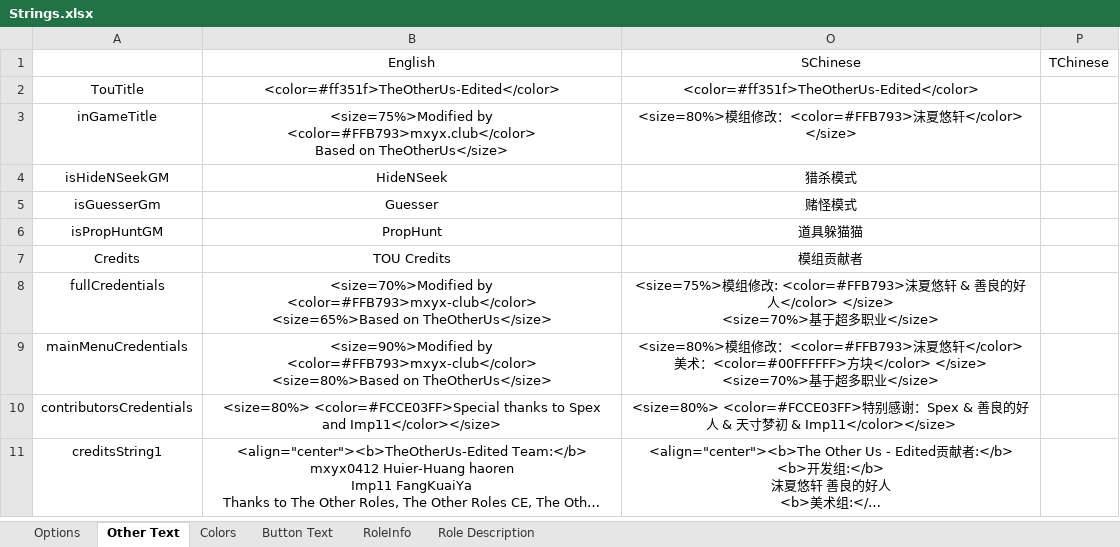
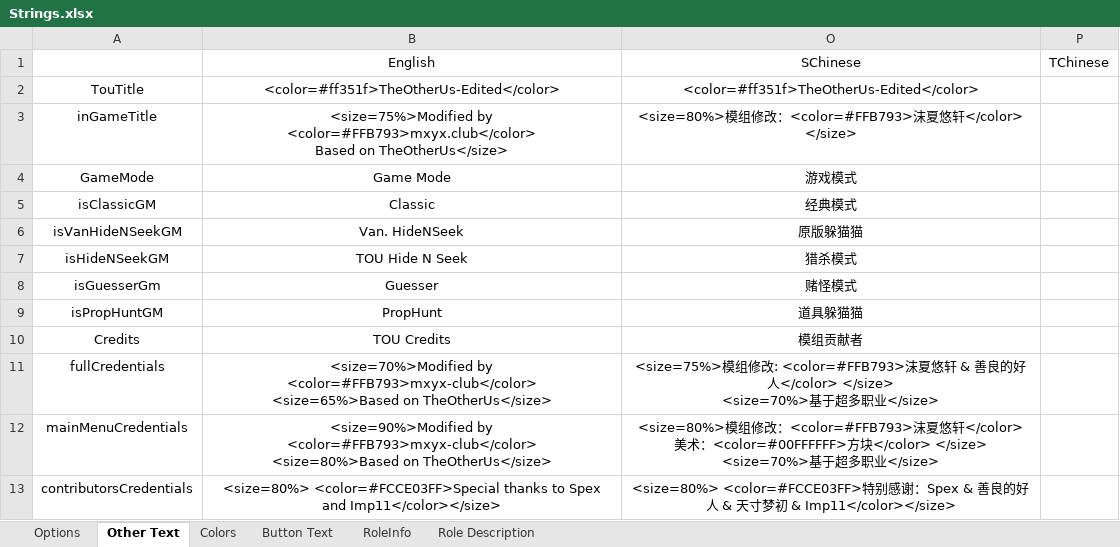
Before and after one commit to mxyx-club/TheOtherUs-Dev, an Excel workbook: Strings.xlsx, sheet Other Text, drawn as a sheet; only a part is shown; the shorter side is filled out with more unchanged rows; long unchanged cells end in …; values as stored, in another font and other column widths than the file's, no borders; addresses are those after the commit; the diff names each change by its address in the sheet, - before the commit and + after, or states it on an @@ line.

```diff
--- a/Strings.xlsx (sheet Other Text)
+++ b/Strings.xlsx (sheet Other Text)
+row 4: GameMode | Game Mode | 游戏模式
+row 5: isClassicGM | Classic | 经典模式
+row 6: isVanHideNSeekGM | Van. HideNSeek | 原版躲猫猫
-B7: HideNSeek
+B7: TOU Hide N Seek
```
Also changed, not shown: sheet Options, 55 other files.
